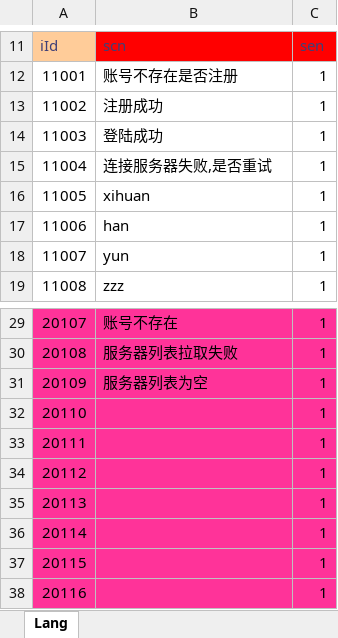
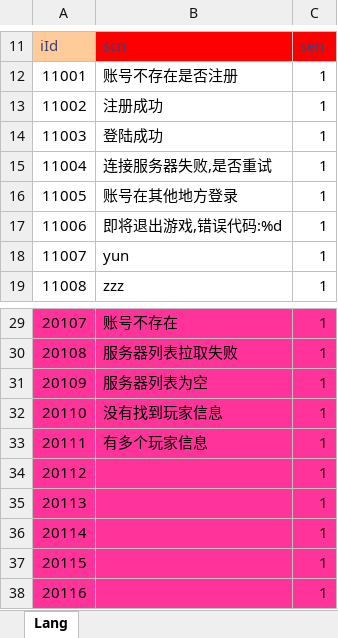
Before and after one commit to tkzcfc/Kurumi, an Excel workbook: tools/Excel2Lua/sheet/language.xlsx, sheet Lang, drawn as a sheet; only a part is shown, gaps mark what is left out; values as stored, in another font and other column widths than the file's, no borders; the diff names each change by its address in the sheet, - before the commit and + after, or states it on an @@ line.

```diff
--- a/tools/Excel2Lua/sheet/language.xlsx (sheet Lang)
+++ b/tools/Excel2Lua/sheet/language.xlsx (sheet Lang)
-B16: xihuan
+B16: 账号在其他地方登录
-B17: han
+B17: 即将退出游戏,错误代码:%d
-B32: (empty)
+B32: 没有找到玩家信息
-B33: (empty)
+B33: 有多个玩家信息
```
Also changed, not shown: tools/Excel2Lua/sheet/Error.xlsx, 14 other files.
